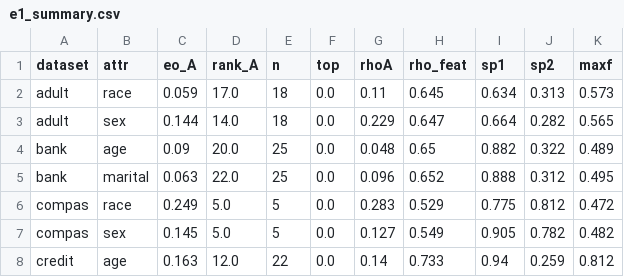
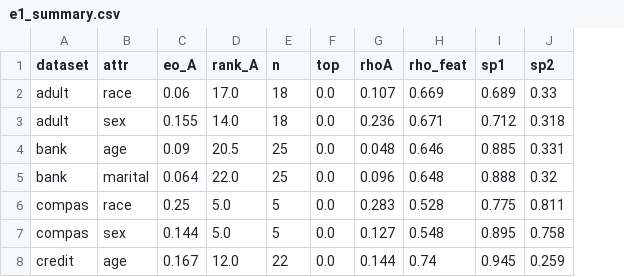
Before and after one commit to tanistheta/Bias_detection, a CSV file: results/e1_summary.csv, drawn as a sheet; only a part is shown; the diff covers the shown part only; the diff names each change by its address in the sheet, - before the commit and + after, or states it on an @@ line.

```diff
--- a/results/e1_summary.csv
+++ b/results/e1_summary.csv
-column K (maxf), rows 2-8: 0.573 | 0.565 | 0.489 | 0.495 | 0.472 | 0.482 | 0.812
-C2 (eo_A): 0.059
+C2 (eo_A): 0.06
-G2 (rhoA): 0.11
+G2 (rhoA): 0.107
-H2 (rho_feat): 0.645
+H2 (rho_feat): 0.669
-I2 (sp1): 0.634
+I2 (sp1): 0.689
-J2 (sp2): 0.313
+J2 (sp2): 0.33
-C3 (eo_A): 0.144
+C3 (eo_A): 0.155
-G3 (rhoA): 0.229
+G3 (rhoA): 0.236
-H3 (rho_feat): 0.647
+H3 (rho_feat): 0.671
-I3 (sp1): 0.664
+I3 (sp1): 0.712
-J3 (sp2): 0.282
+J3 (sp2): 0.318
-D4 (rank_A): 20.0
+D4 (rank_A): 20.5
-H4 (rho_feat): 0.65
+H4 (rho_feat): 0.646
-I4 (sp1): 0.882
+I4 (sp1): 0.885
-J4 (sp2): 0.322
+J4 (sp2): 0.331
-C5 (eo_A): 0.063
+C5 (eo_A): 0.064
-H5 (rho_feat): 0.652
+H5 (rho_feat): 0.648
-J5 (sp2): 0.312
+J5 (sp2): 0.32
-C6 (eo_A): 0.249
+C6 (eo_A): 0.25
-H6 (rho_feat): 0.529
+H6 (rho_feat): 0.528
-J6 (sp2): 0.812
+J6 (sp2): 0.811
-C7 (eo_A): 0.145
+C7 (eo_A): 0.144
-H7 (rho_feat): 0.549
+H7 (rho_feat): 0.548
-I7 (sp1): 0.905
+I7 (sp1): 0.895
-J7 (sp2): 0.782
+J7 (sp2): 0.758
-C8 (eo_A): 0.163
+C8 (eo_A): 0.167
-G8 (rhoA): 0.14
+G8 (rhoA): 0.144
-H8 (rho_feat): 0.733
+H8 (rho_feat): 0.74
-I8 (sp1): 0.94
+I8 (sp1): 0.945
```
Also changed, not shown: 47 edited cells elsewhere in this file, app/data/audit.csv, 4 other files.
